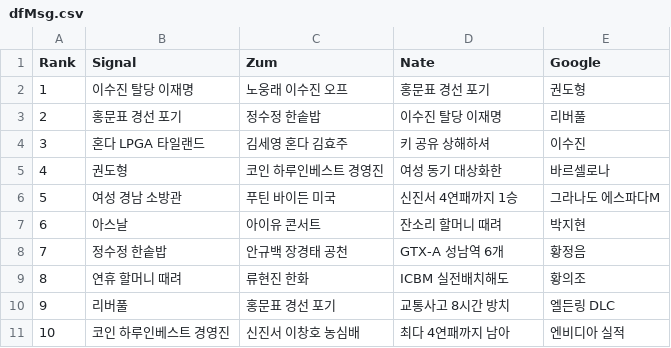
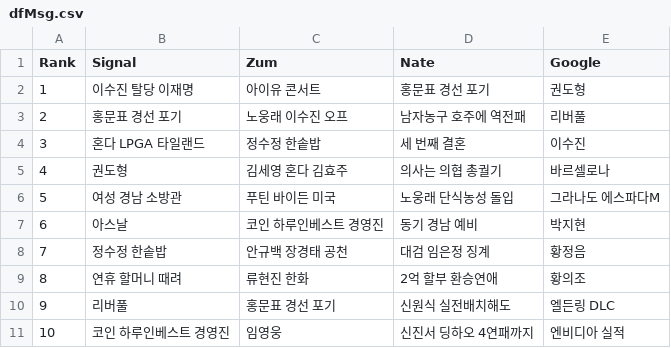
Before and after one commit to TrackerIssues/0301_TeleCollectData, a CSV file: dfMsg.csv, drawn as a sheet.

```diff
--- a/dfMsg.csv
+++ b/dfMsg.csv
@@ -1,11 +1,11 @@
 Rank,Signal,Zum,Nate,Google
-1,이수진 탈당 이재명,노웅래 이수진 오프,홍문표 경선 포기,권도형
-2,홍문표 경선 포기,정수정 한솥밥,이수진 탈당 이재명,리버풀
-3,혼다 LPGA 타일랜드,김세영 혼다 김효주,키 공유 상해하셔,이수진
-4,권도형,코인 하루인베스트 경영진,여성 동기 대상화한,바르셀로나
-5,여성 경남 소방관,푸틴 바이든 미국,신진서 4연패까지 1승,그라나도 에스파다M
-6,아스날,아이유 콘서트,잔소리 할머니 때려,박지현
-7,정수정 한솥밥,안규백 장경태 공천,GTX-A 성남역 6개,황정음
-8,연휴 할머니 때려,류현진 한화,ICBM 실전배치해도,황의조
-9,리버풀,홍문표 경선 포기,교통사고 8시간 방치,엘든링 DLC
-10,코인 하루인베스트 경영진,신진서 이창호 농심배,최다 4연패까지 남아,엔비디아 실적
+1,이수진 탈당 이재명,아이유 콘서트,홍문표 경선 포기,권도형
+2,홍문표 경선 포기,노웅래 이수진 오프,남자농구 호주에 역전패,리버풀
+3,혼다 LPGA 타일랜드,정수정 한솥밥,세 번째 결혼,이수진
+4,권도형,김세영 혼다 김효주,의사는 의협 총궐기,바르셀로나
+5,여성 경남 소방관,푸틴 바이든 미국,노웅래 단식농성 돌입,그라나도 에스파다M
+6,아스날,코인 하루인베스트 경영진,동기 경남 예비,박지현
+7,정수정 한솥밥,안규백 장경태 공천,대검 임은정 징계,황정음
+8,연휴 할머니 때려,류현진 한화,2억 할부 환승연애,황의조
+9,리버풀,홍문표 경선 포기,신원식 실전배치해도,엘든링 DLC
+10,코인 하루인베스트 경영진,임영웅,신진서 딩하오 4연패까지,엔비디아 실적
```
Also changed, not shown: dfKeyWord.csv.
